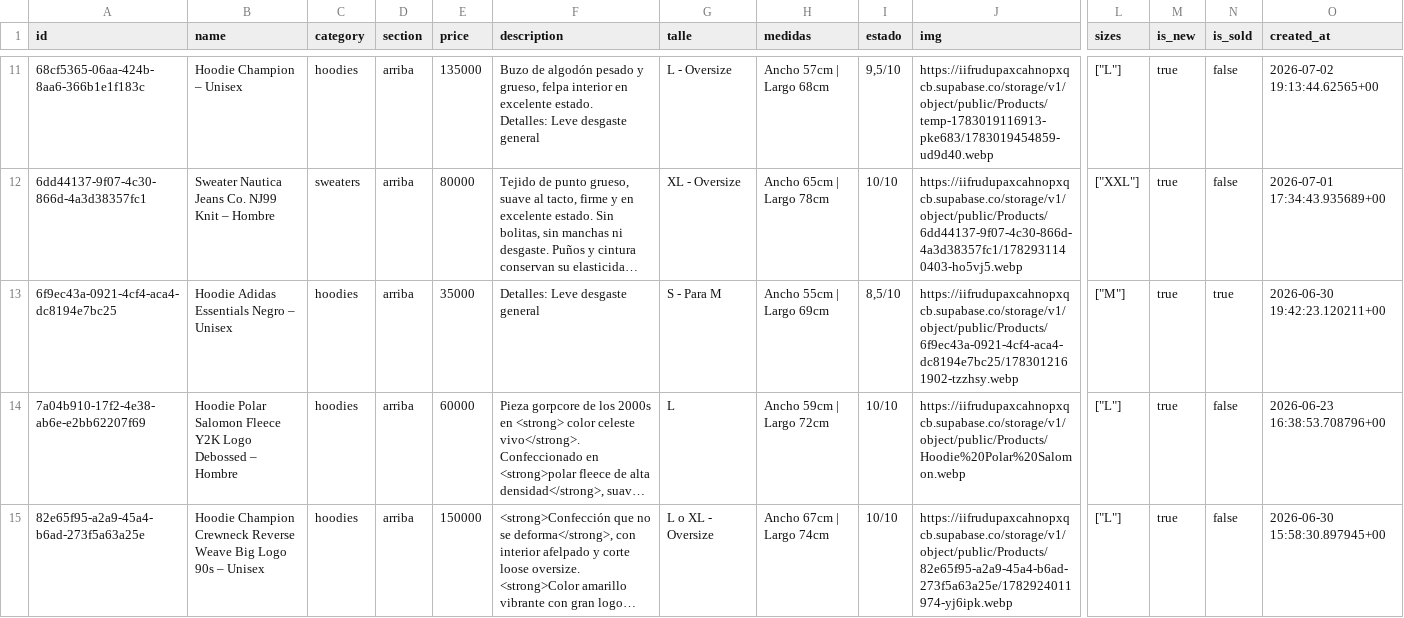
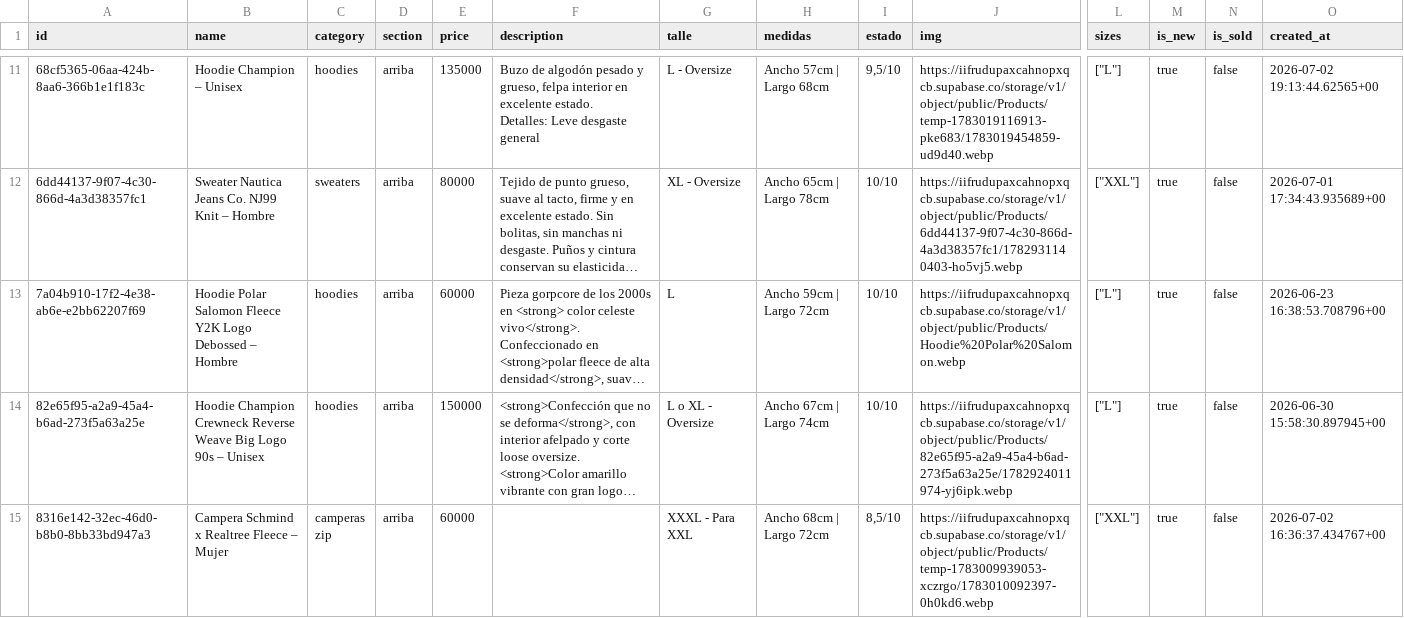
Before and after one commit to Zyskn/zyskn.github.io, a CSV file: products_rows.csv, drawn as a sheet; only a part is shown, gaps mark what is left out; the shorter side is filled out with more unchanged rows; long unchanged cells end in …; rows hold the shown columns only; the diff covers the shown part only; the diff names each change by its address in the sheet, - before the commit and + after, or states it on an @@ line.

Commit message:
Update products_rows.csv

```diff
--- a/products_rows.csv
+++ b/products_rows.csv
-row 13: 6f9ec43a-0921-4cf4-aca4-dc8194e7bc25 | Hoodie Adidas Essentials Negro – Unisex | hoodies | arriba | 35000 | Detalles: Leve desgaste general | S - Para M | Ancho 55cm | Largo 69cm | 8,5/10 | https://iifrudupaxcahnopxqcb.supabase.co/storage/v1/object/public/Products/6f9ec43a-0921-4cf4-aca4-dc8194e7bc25/1783012161902-tzzhsy.webp | ["M"] | true | true | 2026-06-30 19:42:23.120211+00
```
Also changed, not shown: 1 removed row elsewhere in this file.
